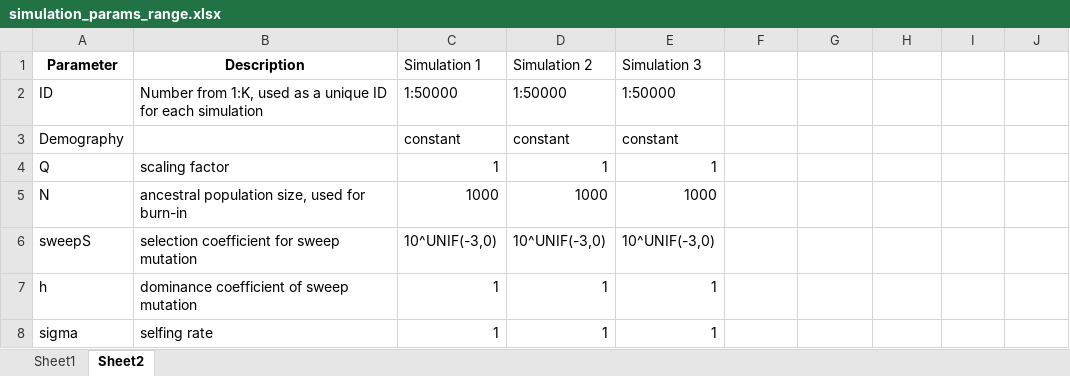
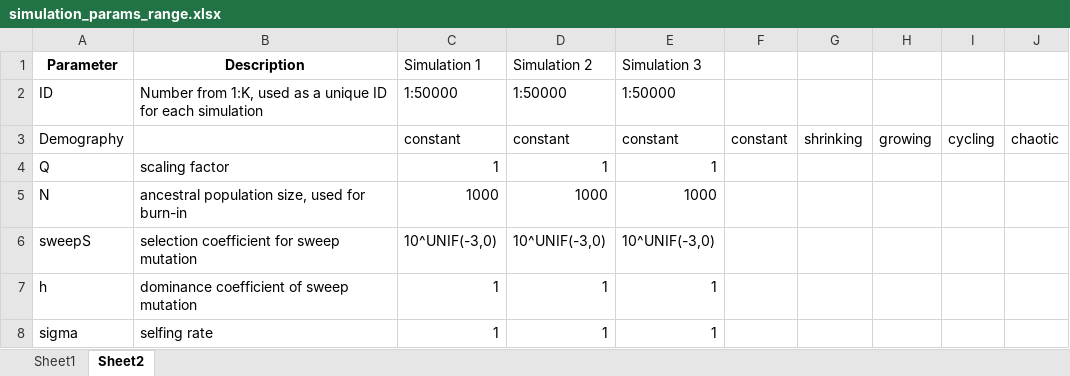
Before and after one commit to milesroberts-123/slim-sweep-cnn, an Excel workbook: doc/simulation_params_range.xlsx, sheet Sheet2, drawn as a sheet; only a part is shown; values as stored, in another font and other column widths than the file's, no borders; the diff names each change by its address in the sheet, - before the commit and + after, or states it on an @@ line.

```diff
--- a/doc/simulation_params_range.xlsx (sheet Sheet2)
+++ b/doc/simulation_params_range.xlsx (sheet Sheet2)
-F3: (empty)
+F3: constant
-G3: (empty)
+G3: shrinking
-H3: (empty)
+H3: growing
-I3: (empty)
+I3: cycling
-J3: (empty)
+J3: chaotic
```
Also changed, not shown: 1 other file.
